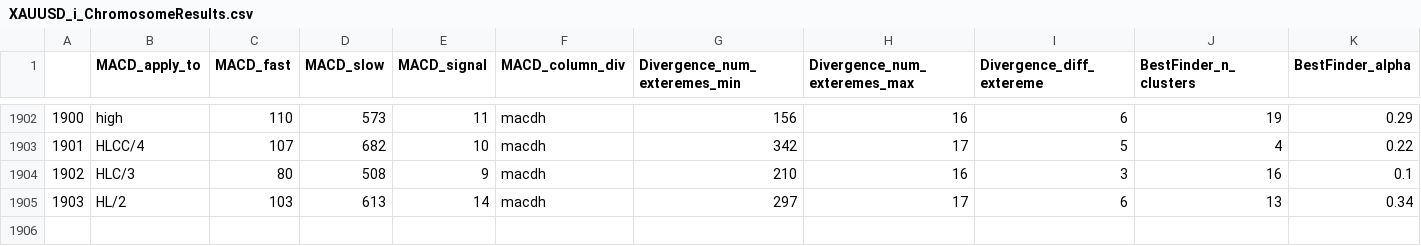
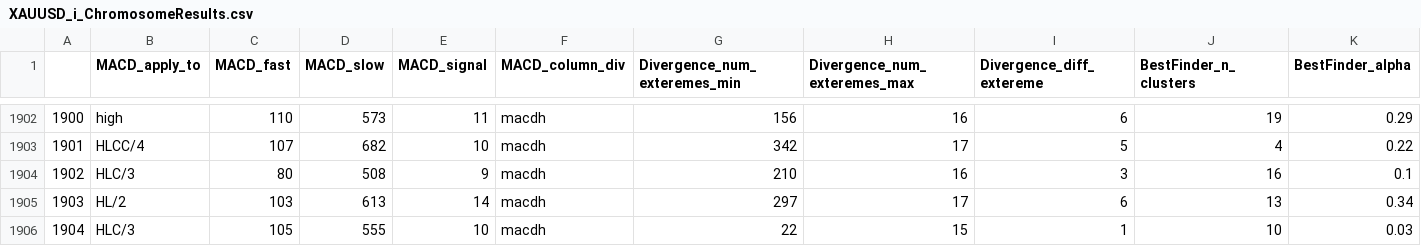
Before and after one commit to Mehrshad-Sorena/ShadBot, a CSV file: src/indicators/MACD/GeneticLearning_DB/elites/primary/sell/XAUUSD_i_ChromosomeResults.csv, drawn as a sheet; only a part is shown, gaps mark what is left out; rows hold the shown columns only; the diff names each change by its address in the sheet, - before the commit and + after, or states it on an @@ line.

```diff
--- a/src/indicators/MACD/GeneticLearning_DB/elites/primary/sell/XAUUSD_i_ChromosomeResults.csv
+++ b/src/indicators/MACD/GeneticLearning_DB/elites/primary/sell/XAUUSD_i_ChromosomeResults.csv
+row 1906: 1904 | HLC/3 | 105 | 555 | 10 | macdh | 22 | 15 | 1 | 10 | 0.03
```
Also changed, not shown: src/indicators/MACD/GeneticLearning_DB/elites/primary/sell/XAUUSD_i_LearningResults.csv, src/indicators/StochAstic/GeneticLearning_DB/elites/primary/sell/XAUUSD_i_ChromosomeResults.csv, 7 other files.
